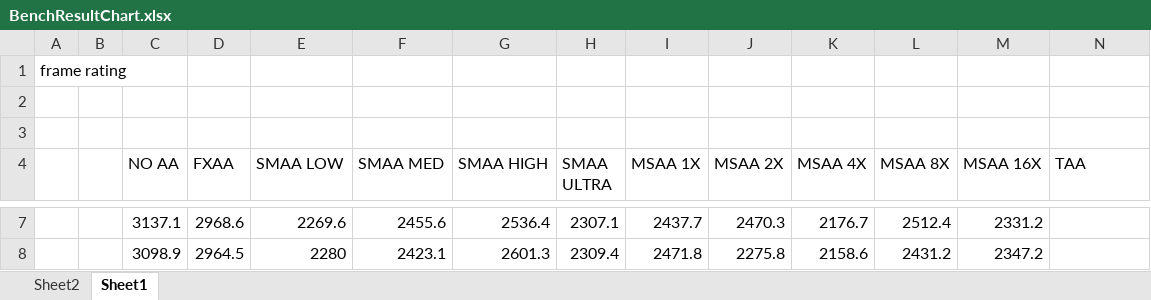
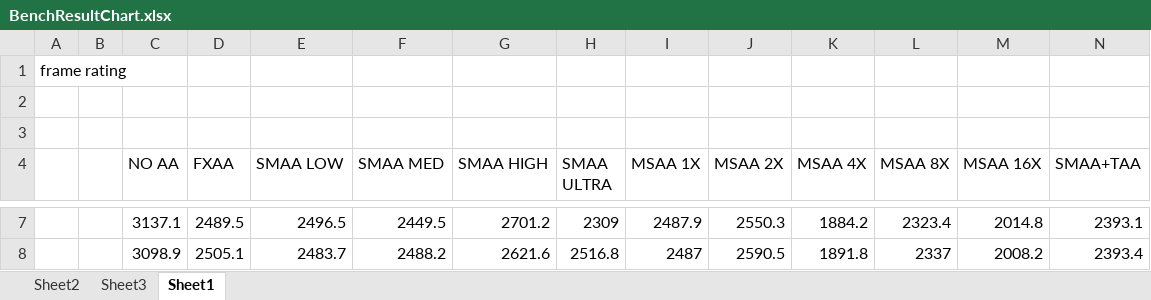
Before and after one commit to MEDTATE/2023-Capstone, an Excel workbook: GPU Project/Benchmarks/BenchResultChart.xlsx, sheet Sheet1, drawn as a sheet; only a part is shown, gaps mark what is left out; values as stored, in another font and other column widths than the file's, no borders; table styles not drawn; the diff covers the shown part only; the diff names each change by its address in the sheet, - before the commit and + after, or states it on an @@ line.

```diff
--- a/GPU Project/Benchmarks/BenchResultChart.xlsx (sheet Sheet1)
+++ b/GPU Project/Benchmarks/BenchResultChart.xlsx (sheet Sheet1)
+sheet tab: Sheet3
-N4: TAA
+N4: SMAA+TAA
-D7 (FXAA): 2968.6
+D7 (FXAA): 2489.5
-E7 (SMAA LOW): 2269.6
+E7 (SMAA LOW): 2496.5
-F7 (SMAA MED): 2455.6
+F7 (SMAA MED): 2449.5
-G7 (SMAA HIGH): 2536.4
+G7 (SMAA HIGH): 2701.2
-H7 (SMAA ULTRA): 2307.1
+H7 (SMAA ULTRA): 2309
-I7 (MSAA 1X): 2437.7
+I7 (MSAA 1X): 2487.9
-J7 (MSAA 2X): 2470.3
+J7 (MSAA 2X): 2550.3
-K7 (MSAA 4X): 2176.7
+K7 (MSAA 4X): 1884.2
-L7 (MSAA 8X): 2512.4
+L7 (MSAA 8X): 2323.4
-M7 (MSAA 16X): 2331.2
+M7 (MSAA 16X): 2014.8
-N7 (SMAA+TAA): (empty)
+N7 (SMAA+TAA): 2393.1
-D8 (FXAA): 2964.5
+D8 (FXAA): 2505.1
-E8 (SMAA LOW): 2280
+E8 (SMAA LOW): 2483.7
-F8 (SMAA MED): 2423.1
+F8 (SMAA MED): 2488.2
-G8 (SMAA HIGH): 2601.3
+G8 (SMAA HIGH): 2621.6
-H8 (SMAA ULTRA): 2309.4
+H8 (SMAA ULTRA): 2516.8
-I8 (MSAA 1X): 2471.8
+I8 (MSAA 1X): 2487
-J8 (MSAA 2X): 2275.8
+J8 (MSAA 2X): 2590.5
-K8 (MSAA 4X): 2158.6
+K8 (MSAA 4X): 1891.8
-L8 (MSAA 8X): 2431.2
+L8 (MSAA 8X): 2337
-M8 (MSAA 16X): 2347.2
+M8 (MSAA 16X): 2008.2
-N8 (SMAA+TAA): (empty)
+N8 (SMAA+TAA): 2393.4
```
Also changed, not shown: 1 removed row and 528 edited cells elsewhere in this sheet, charts or pictures, 3 other files.
